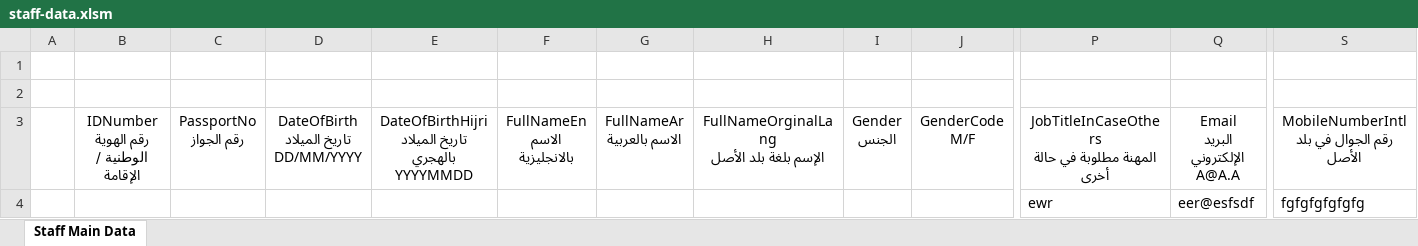
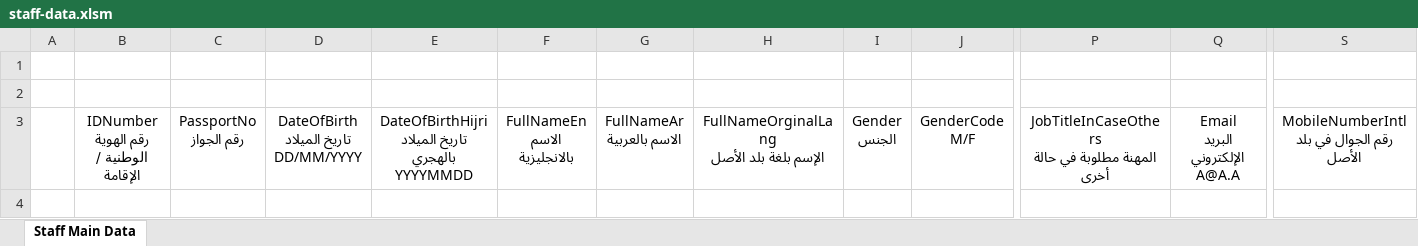
Before and after one commit to FirasMessaoudi/admin-portal, an Excel workbook: shj-admin-portal-web/src/main/resources/templates/excel/11/staff-data.xlsm, sheet Staff Main Data, drawn as a sheet; only a part is shown, gaps mark what is left out; values as stored, in another font and other column widths than the file's, no borders; table styles not drawn; rows hold the shown columns only; the diff names each change by its address in the sheet, - before the commit and + after, or states it on an @@ line.

Commit message:
HAJ-1 remove dummy data from excel template

```diff
--- a/shj-admin-portal-web/src/main/resources/templates/excel/11/staff-data.xlsm (sheet Staff Main Data)
+++ b/shj-admin-portal-web/src/main/resources/templates/excel/11/staff-data.xlsm (sheet Staff Main Data)
-row 4:  |  |  |  |  |  |  |  |  |  | ewr | eer@esfsdf | fgfgfgfgfgfg
```
